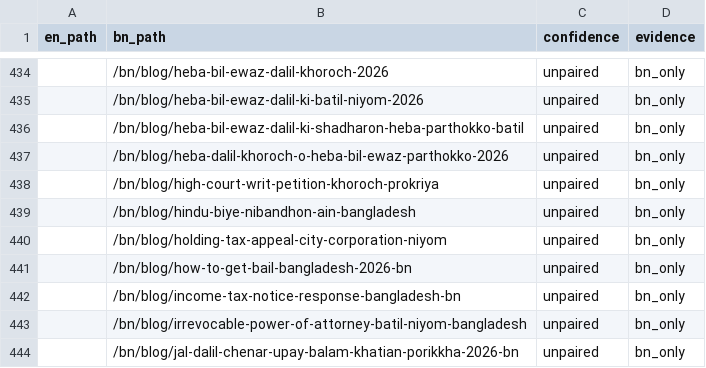
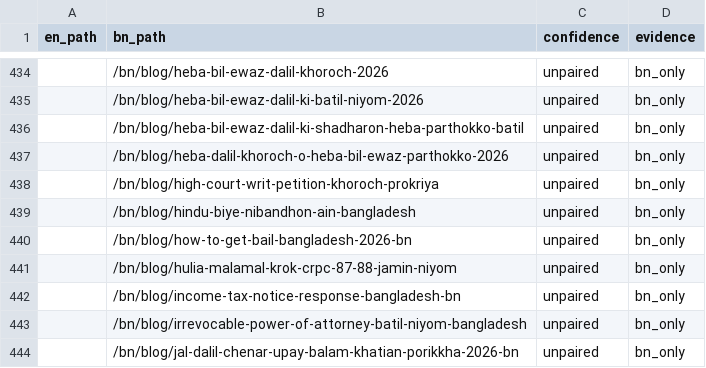
Before and after one commit to salman3661/Adv-Shah-Alam, a CSV file: hreflang-map.csv, drawn as a sheet; only a part is shown, gaps mark what is left out.

Commit message:
content: replace holding-tax post with CrPC 87-89 proclamation & bail guide

```diff
--- a/hreflang-map.csv
+++ b/hreflang-map.csv
@@ -439,4 +439,4 @@ en_path,bn_path,confidence,evidence
 ,/bn/blog/hindu-biye-nibandhon-ain-bangladesh,unpaired,bn_only
-,/bn/blog/holding-tax-appeal-city-corporation-niyom,unpaired,bn_only
 ,/bn/blog/how-to-get-bail-bangladesh-2026-bn,unpaired,bn_only
+,/bn/blog/hulia-malamal-krok-crpc-87-88-jamin-niyom,unpaired,bn_only
 ,/bn/blog/income-tax-notice-response-bangladesh-bn,unpaired,bn_only
```
Also changed, not shown: 11 other files.
